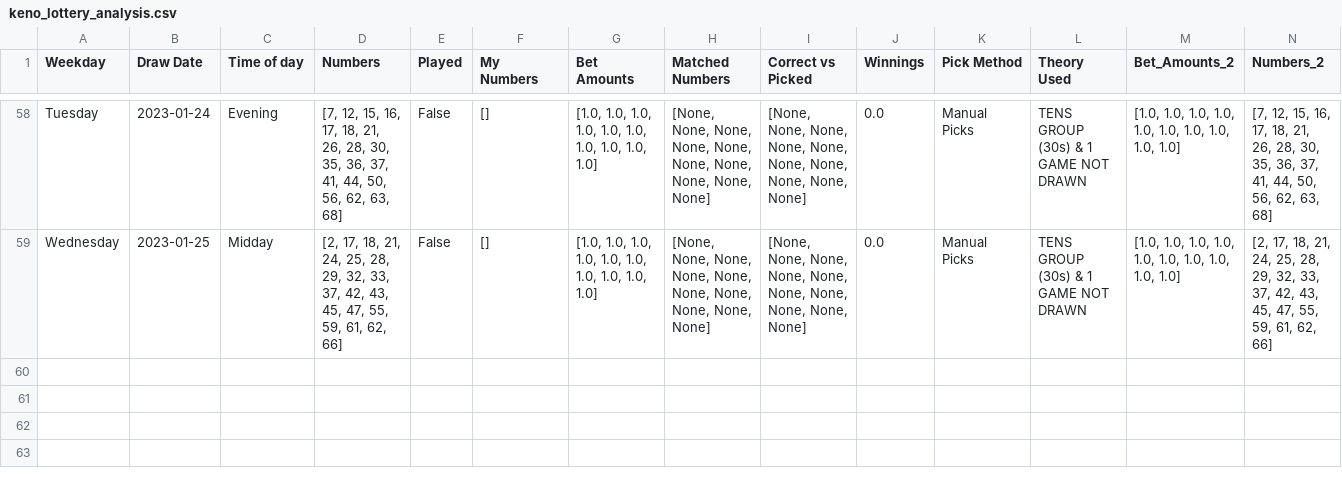
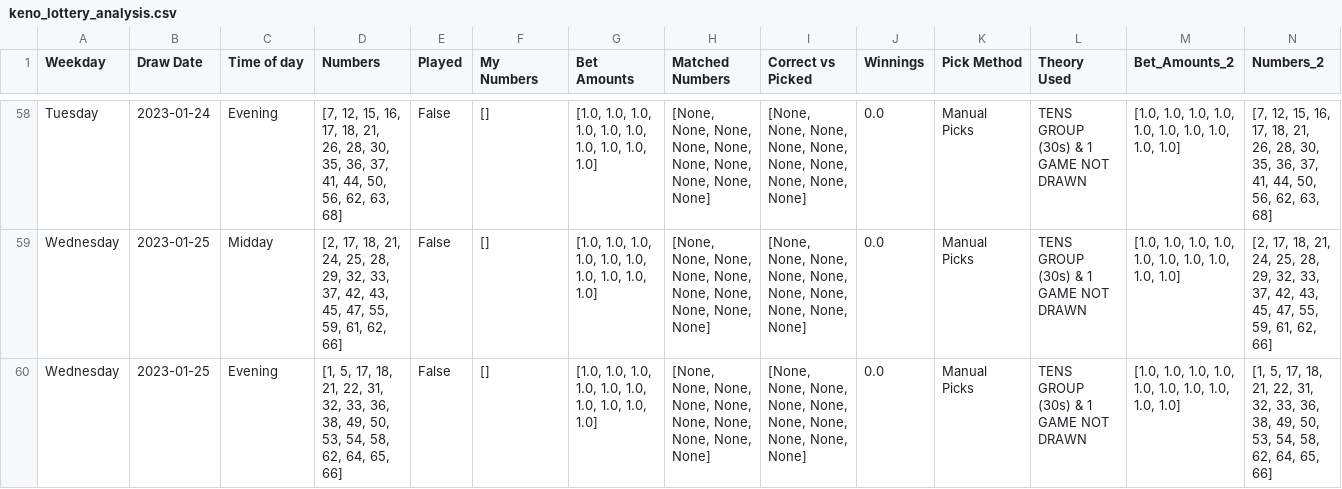
Before and after one commit to Peterstangolis/lottery_tracking_dashboard, a CSV file: data/keno_lottery_analysis.csv, drawn as a sheet; only a part is shown, gaps mark what is left out; rows hold the shown columns only; the diff names each change by its address in the sheet, - before the commit and + after, or states it on an @@ line.

```diff
--- a/data/keno_lottery_analysis.csv
+++ b/data/keno_lottery_analysis.csv
+row 60: Wednesday | 2023-01-25 | Evening | [1, 5, 17, 18, 21, 22, 31, 32, 33, 36, 38, 49, 50, 53, 54, 58, 62, 64, 65, 66] | False | [] | [1.0, 1.0, 1.0, 1.0, 1.0, 1.0, 1.0, 1.0, 1.0, 1.0] | [None, None, None, None, None, None, None, None, None, None] | [None, None, None, None, None, None, None, None, None, None] | 0.0 | Manual Picks | TENS GROUP (30s) & 1 GAME NOT DRAWN | [1.0, 1.0, 1.0, 1.0, 1.0, 1.0, 1.0, 1.0, 1.0, 1.0] | [1, 5, 17, 18, 21, 22, 31, 32, 33, 36, 38, 49, 50, 53, 54, 58, 62, 64, 65, 66]
```
Also changed, not shown: data/keno_lottery_stats.csv, data/lottery_num_tracking.csv, 1 other file.
